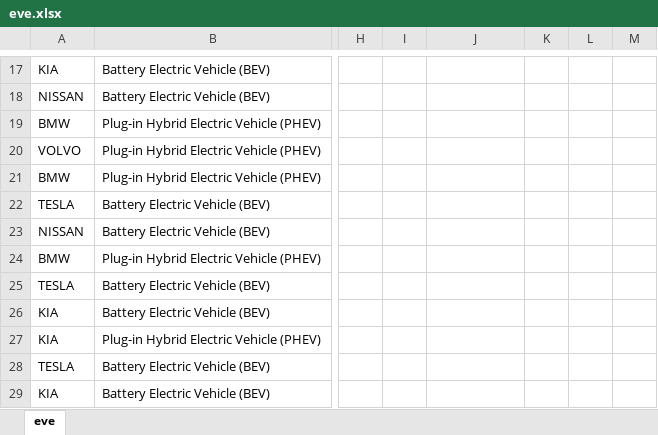
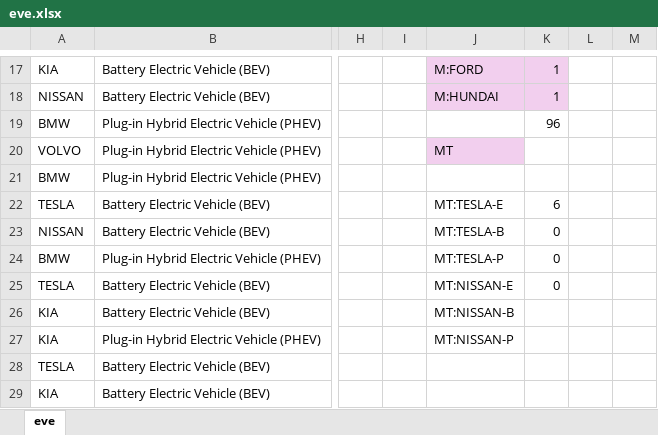
Before and after one commit to RanferyPeregrina/Semestre-EneJun2026, an Excel workbook: Minería de datos/Practica 4/eve.xlsx, sheet eve, drawn as a sheet; only a part is shown, gaps mark what is left out; values as stored, in another font and other column widths than the file's, no borders; the diff covers the shown part only; the diff names each change by its address in the sheet, - before the commit and + after, or states it on an @@ line.

```diff
--- a/Minería de datos/Practica 4/eve.xlsx (sheet eve)
+++ b/Minería de datos/Practica 4/eve.xlsx (sheet eve)
-J17: (empty)
+J17: M:FORD
-J17:K18 fill: none
+J17:K18 fill: #F2CFEE
-K17:K18: (empty)
+K17:K18: 1
-J18: (empty)
+J18: M:HUNDAI
-K19: (empty)
+K19: 96
-J20: (empty)
+J20: MT
-J20 fill: none
+J20 fill: #F2CFEE
-J22: (empty)
+J22: MT:TESLA-E
-K22: (empty)
+K22: 6
-J23: (empty)
+J23: MT:TESLA-B
-K23:K25: (empty)
+K23:K25: 0
-J24: (empty)
+J24: MT:TESLA-P
-J25: (empty)
+J25: MT:NISSAN-E
-J26: (empty)
+J26: MT:NISSAN-B
-J27: (empty)
+J27: MT:NISSAN-P
```
Also changed, not shown: 30 edited cells and cell formats elsewhere in this sheet, formulas that keep their value, Teoría de la información/Canales.xlsx, 3 other files.
